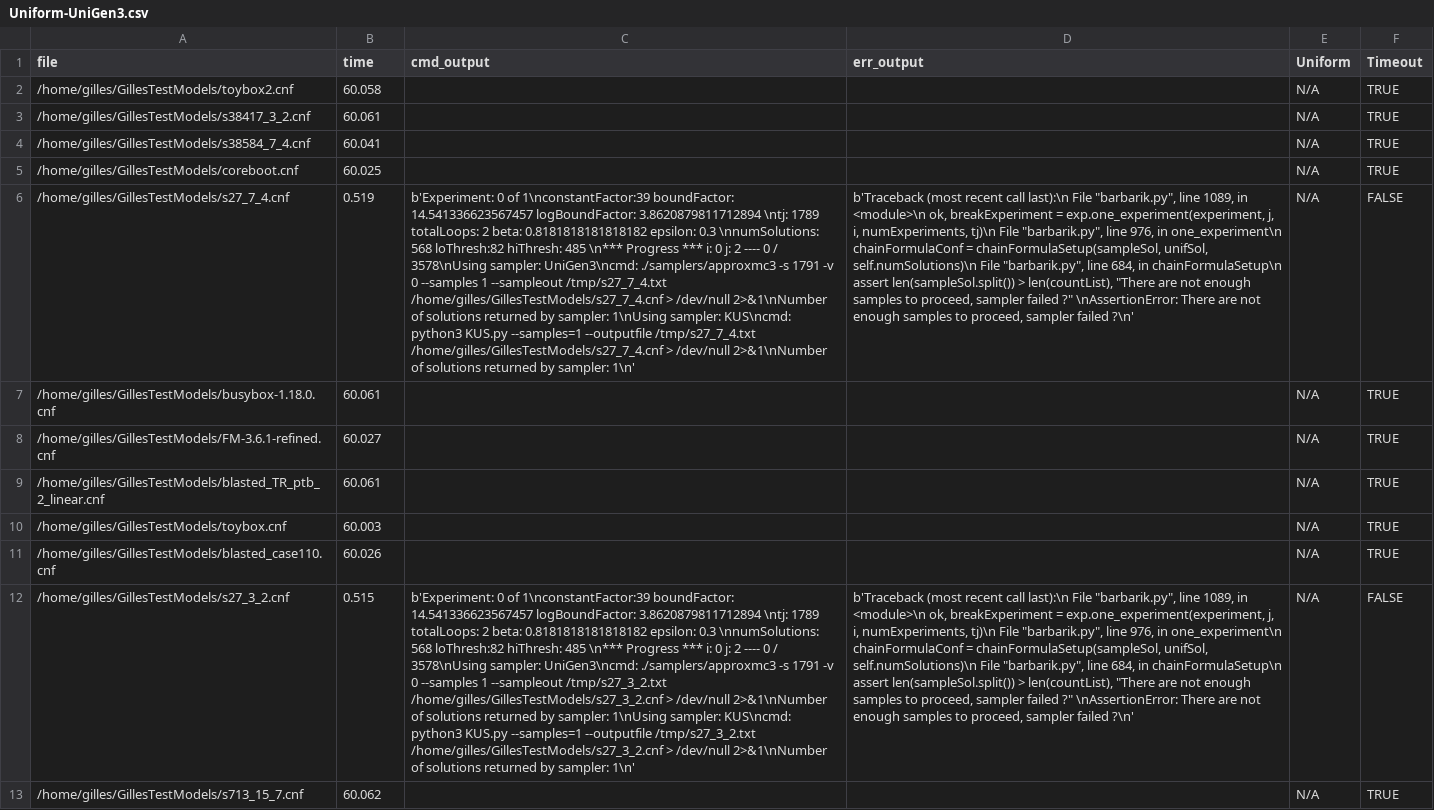
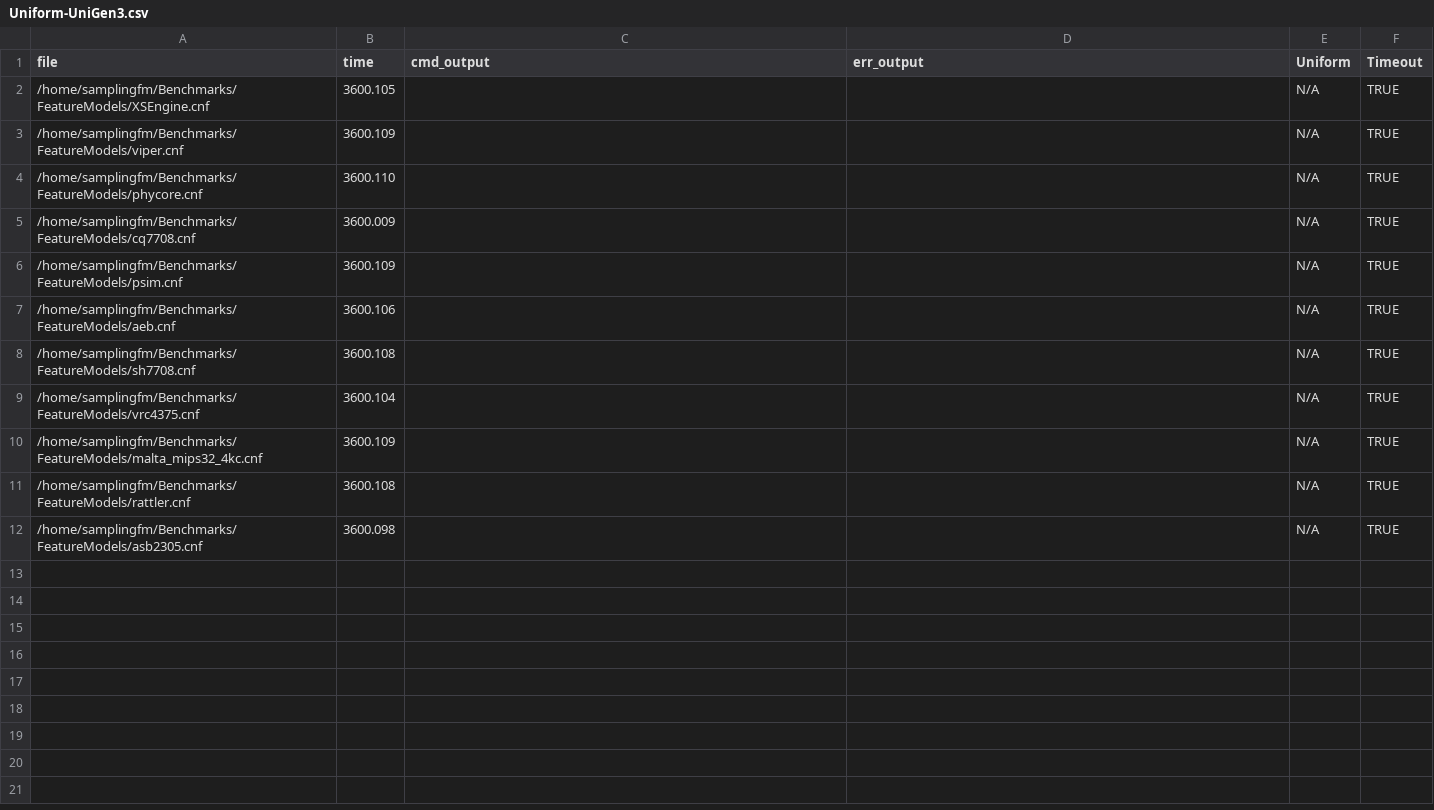
Before and after one commit to FAMILIAR-project/usampling-exp, a CSV file: Uniform-UniGen3.csv, drawn as a sheet; removed rows and columns are numbered as before the commit, all else as after; the diff names each change by its address in the sheet, - before the commit and + after, or states it on an @@ line.

Commit message:
SPUR, SMARCH, Unigen3, KUS, QuickSampler over FeatureModels benchmark for checking uniformity

```diff
--- a/Uniform-UniGen3.csv
+++ b/Uniform-UniGen3.csv
-A2 (file): /home/gilles/GillesTestModels/toybox2.cnf
+A2 (file): /home/samplingfm/Benchmarks/FeatureModels/XSEngine.cnf
-B2 (time): 60.058
+B2 (time): 3600.105
-A3 (file): /home/gilles/GillesTestModels/s38417_3_2.cnf
+A3 (file): /home/samplingfm/Benchmarks/FeatureModels/viper.cnf
-B3 (time): 60.061
+B3 (time): 3600.109
+row 4: /home/samplingfm/Benchmarks/FeatureModels/phycore.cnf | 3600.110 |  |  | N/A | TRUE
-A5 (file): /home/gilles/GillesTestModels/s38584_7_4.cnf
+A5 (file): /home/samplingfm/Benchmarks/FeatureModels/cq7708.cnf
-B5 (time): 60.041
+B5 (time): 3600.009
-A6 (file): /home/gilles/GillesTestModels/coreboot.cnf
+A6 (file): /home/samplingfm/Benchmarks/FeatureModels/psim.cnf
-B6 (time): 60.025
+B6 (time): 3600.109
-row 6: /home/gilles/GillesTestModels/s27_7_4.cnf | 0.519 | b'Experiment: 0 of 1\nconstantFactor:39 boundFactor: 14.541336623567457 logBoundFactor: 3.8620879811712894 \ntj: 1789 totalLoops: 2 beta: 0.8181818181818182 epsilon: 0.3 \nnumSolutions: 568 loThresh:82 hiThresh: 485 \n*** Progress *** i: 0 j: 2 ---- 0 / 3578\nUsing sampler: UniGen3\ncmd: ./samplers/approxmc3 -s 1791 -v 0 --samples 1 --sampleout /tmp/s27_7_4.txt /home/gilles/GillesTestModels/s27_7_4.cnf > /dev/null 2>&1\nNumber of solutions returned by sampler: 1\nUsing sampler: KUS\ncmd: python3 KUS.py --samples=1 --outputfile /tmp/s27_7_4.txt /home/gilles/GillesTestModels/s27_7_4.cnf > /dev/null 2>&1\nNumber of solutions returned by sampler: 1\n' | b'Traceback (most recent call last):\n File "barbarik.py", line 1089, in <module>\n ok, breakExperiment = exp.one_experiment(experiment, j, i, numExperiments, tj)\n File "barbarik.py", line 976, in one_experiment\n chainFormulaConf = chainFormulaSetup(sampleSol, unifSol, self.numSolutions)\n File "barbarik.py", line 684, in chainFormulaSetup\n assert len(sampleSol.split()) > len(countList), "There are not enough samples to proceed, sampler failed ?" \nAssertionError: There are not enough samples to proceed, sampler failed ?\n' | N/A | FALSE
-A7 (file): /home/gilles/GillesTestModels/busybox-1.18.0.cnf
+A7 (file): /home/samplingfm/Benchmarks/FeatureModels/aeb.cnf
-B7 (time): 60.061
+B7 (time): 3600.106
-A8 (file): /home/gilles/GillesTestModels/FM-3.6.1-refined.cnf
+A8 (file): /home/samplingfm/Benchmarks/FeatureModels/sh7708.cnf
-B8 (time): 60.027
+B8 (time): 3600.108
-A9 (file): /home/gilles/GillesTestModels/blasted_TR_ptb_2_linear.cnf
+A9 (file): /home/samplingfm/Benchmarks/FeatureModels/vrc4375.cnf
-B9 (time): 60.061
+B9 (time): 3600.104
-A10 (file): /home/gilles/GillesTestModels/toybox.cnf
+A10 (file): /home/samplingfm/Benchmarks/FeatureModels/malta_mips32_4kc.cnf
-B10 (time): 60.003
+B10 (time): 3600.109
-A11 (file): /home/gilles/GillesTestModels/blasted_case110.cnf
+A11 (file): /home/samplingfm/Benchmarks/FeatureModels/rattler.cnf
-B11 (time): 60.026
+B11 (time): 3600.108
-row 12: /home/gilles/GillesTestModels/s27_3_2.cnf | 0.515 | b'Experiment: 0 of 1\nconstantFactor:39 boundFactor: 14.541336623567457 logBoundFactor: 3.8620879811712894 \ntj: 1789 totalLoops: 2 beta: 0.8181818181818182 epsilon: 0.3 \nnumSolutions: 568 loThresh:82 hiThresh: 485 \n*** Progress *** i: 0 j: 2 ---- 0 / 3578\nUsing sampler: UniGen3\ncmd: ./samplers/approxmc3 -s 1791 -v 0 --samples 1 --sampleout /tmp/s27_3_2.txt /home/gilles/GillesTestModels/s27_3_2.cnf > /dev/null 2>&1\nNumber of solutions returned by sampler: 1\nUsing sampler: KUS\ncmd: python3 KUS.py --samples=1 --outputfile /tmp/s27_3_2.txt /home/gilles/GillesTestModels/s27_3_2.cnf > /dev/null 2>&1\nNumber of solutions returned by sampler: 1\n' | b'Traceback (most recent call last):\n File "barbarik.py", line 1089, in <module>\n ok, breakExperiment = exp.one_experiment(experiment, j, i, numExperiments, tj)\n File "barbarik.py", line 976, in one_experiment\n chainFormulaConf = chainFormulaSetup(sampleSol, unifSol, self.numSolutions)\n File "barbarik.py", line 684, in chainFormulaSetup\n assert len(sampleSol.split()) > len(countList), "There are not enough samples to proceed, sampler failed ?" \nAssertionError: There are not enough samples to proceed, sampler failed ?\n' | N/A | FALSE
-A12 (file): /home/gilles/GillesTestModels/s713_15_7.cnf
+A12 (file): /home/samplingfm/Benchmarks/FeatureModels/asb2305.cnf
-B12 (time): 60.062
+B12 (time): 3600.098
```
Also changed, not shown: 5 other files.
